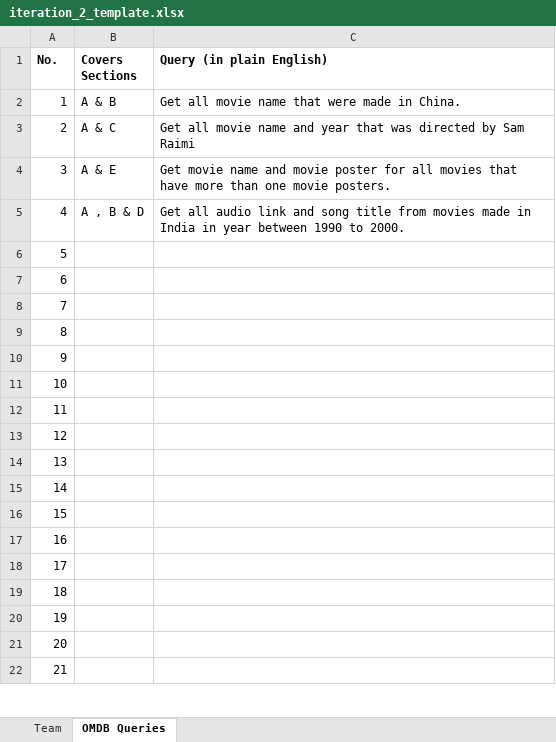
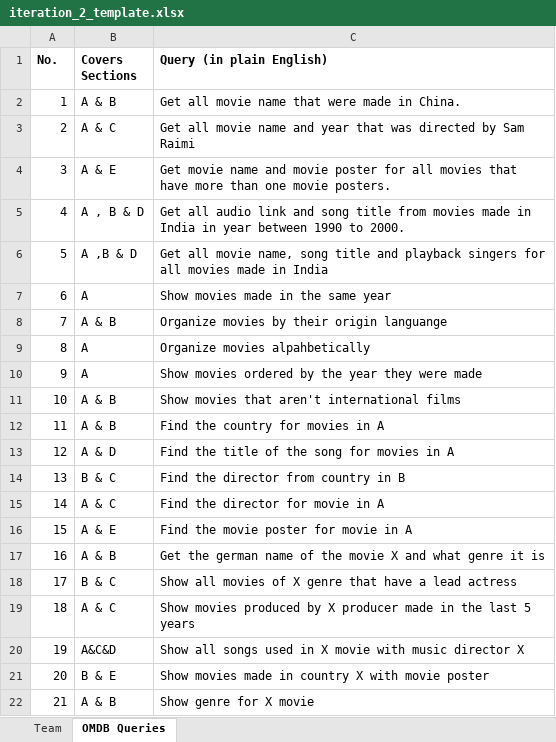
Before and after one commit to kolino1/omdb, an Excel workbook: iteration_2_template.xlsx, sheet OMDB Queries, drawn as a sheet; only a part is shown; values as stored, in another font and other column widths than the file's, no borders; the diff covers the shown part only; the diff names each change by its address in the sheet, - before the commit and + after, or states it on an @@ line.

Commit message:
Update iteration_2_template.xlsx
This is the final version that I am going to submit for iteration_2 tonight, unless someone else has something to change or update.

Thanks
Abdi

```diff
--- a/iteration_2_template.xlsx (sheet OMDB Queries)
+++ b/iteration_2_template.xlsx (sheet OMDB Queries)
-B6 (Covers Sections): (empty)
+B6 (Covers Sections): A ,B & D
-C6 (Query (in plain English)): (empty)
+C6 (Query (in plain English)): Get all movie name, song title and playback singers for all movies made in India
-B7 (Covers Sections): (empty)
+B7 (Covers Sections): A
-C7 (Query (in plain English)): (empty)
+C7 (Query (in plain English)): Show movies made in the same year
-B8 (Covers Sections): (empty)
+B8 (Covers Sections): A & B
-C8 (Query (in plain English)): (empty)
+C8 (Query (in plain English)): Organize movies by their origin languange
-B9:B10 (Covers Sections): (empty)
+B9:B10 (Covers Sections): A
-C9 (Query (in plain English)): (empty)
+C9 (Query (in plain English)): Organize movies alpahbetically
-C10 (Query (in plain English)): (empty)
+C10 (Query (in plain English)): Show movies ordered by the year they were made
-B11:B12 (Covers Sections): (empty)
+B11:B12 (Covers Sections): A & B
-C11 (Query (in plain English)): (empty)
+C11 (Query (in plain English)): Show movies that aren't international films
-C12 (Query (in plain English)): (empty)
+C12 (Query (in plain English)): Find the country for movies in A
-B13 (Covers Sections): (empty)
+B13 (Covers Sections): A & D
-C13 (Query (in plain English)): (empty)
+C13 (Query (in plain English)): Find the title of the song for movies in A
-B14 (Covers Sections): (empty)
+B14 (Covers Sections): B & C
-C14 (Query (in plain English)): (empty)
+C14 (Query (in plain English)): Find the director from country in B
-B15 (Covers Sections): (empty)
+B15 (Covers Sections): A & C
-C15 (Query (in plain English)): (empty)
+C15 (Query (in plain English)): Find the director for movie in A
-B16 (Covers Sections): (empty)
+B16 (Covers Sections): A & E
-C16 (Query (in plain English)): (empty)
+C16 (Query (in plain English)): Find the movie poster for movie in A
-B17 (Covers Sections): (empty)
+B17 (Covers Sections): A & B
-C17 (Query (in plain English)): (empty)
+C17 (Query (in plain English)): Get the german name of the movie X and what genre it is
-B18 (Covers Sections): (empty)
+B18 (Covers Sections): B & C
-C18 (Query (in plain English)): (empty)
+C18 (Query (in plain English)): Show all movies of X genre that have a lead actress
-B19 (Covers Sections): (empty)
+B19 (Covers Sections): A & C
-C19 (Query (in plain English)): (empty)
+C19 (Query (in plain English)): Show movies produced by X producer made in the last 5 years
-B20 (Covers Sections): (empty)
+B20 (Covers Sections): A&C&D
-C20 (Query (in plain English)): (empty)
+C20 (Query (in plain English)): Show all songs used in X movie with music director X
-B21 (Covers Sections): (empty)
+B21 (Covers Sections): B & E
-C21 (Query (in plain English)): (empty)
+C21 (Query (in plain English)): Show movies made in country X with movie poster
-B22 (Covers Sections): (empty)
+B22 (Covers Sections): A & B
-C22 (Query (in plain English)): (empty)
+C22 (Query (in plain English)): Show genre for X movie
```
Also changed, not shown: 8 edited cells elsewhere in this sheet, sheet Team.
